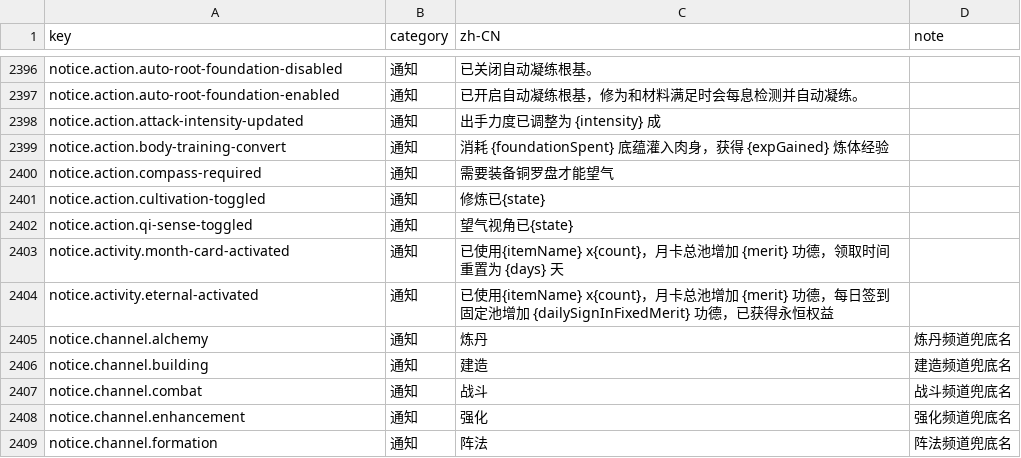
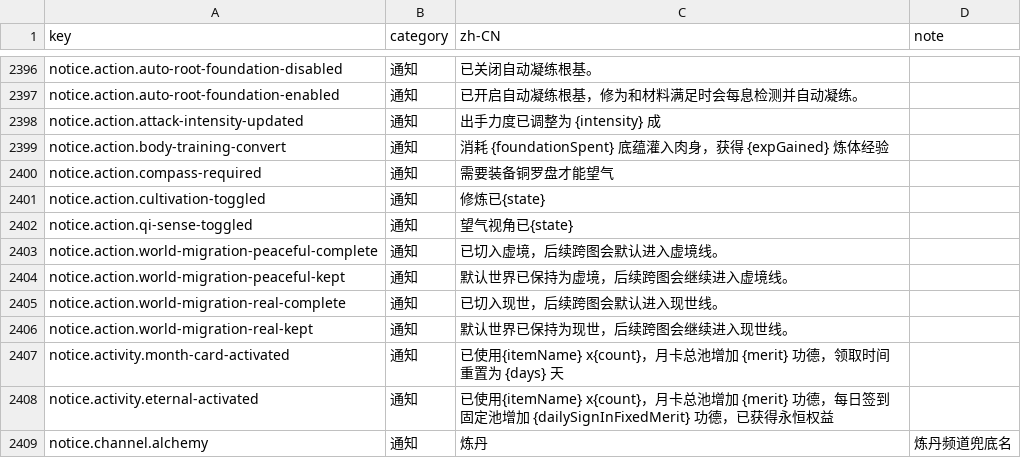
Before and after one commit to fruktoguo/daojie-yusheng, a CSV file: packages/client/src/content/i18n/zh-CN.csv, drawn as a sheet; only a part is shown, gaps mark what is left out; the shorter side is filled out with more unchanged rows.

Commit message:
fix(notice): 结构化世界迁移状态通知

```diff
--- a/packages/client/src/content/i18n/zh-CN.csv
+++ b/packages/client/src/content/i18n/zh-CN.csv
@@ -2402,2 +2402,6 @@ notice.action.cultivation-toggled,通知,修炼已{state},
 notice.action.qi-sense-toggled,通知,望气视角已{state},
+notice.action.world-migration-peaceful-complete,通知,已切入虚境，后续跨图会默认进入虚境线。,
+notice.action.world-migration-peaceful-kept,通知,默认世界已保持为虚境，后续跨图会继续进入虚境线。,
+notice.action.world-migration-real-complete,通知,已切入现世，后续跨图会默认进入现世线。,
+notice.action.world-migration-real-kept,通知,默认世界已保持为现世，后续跨图会继续进入现世线。,
 notice.activity.month-card-activated,通知,已使用{itemName} x{count}，月卡总池增加 {merit} 功德，领取时间重置为 {days} 天,
```
Also changed, not shown: 4 other files.
